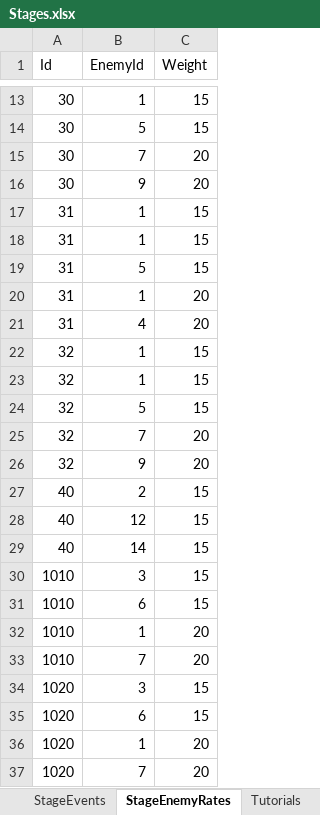
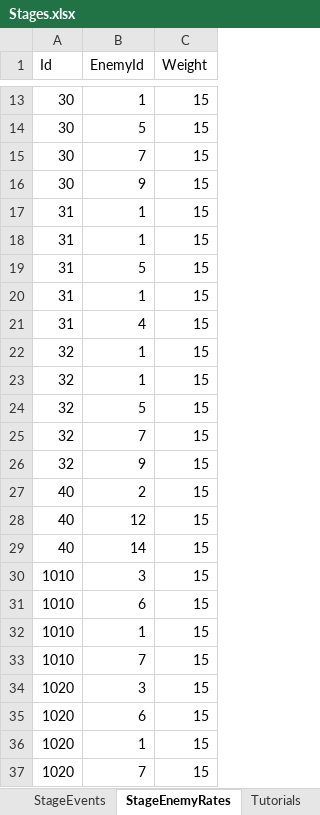
Before and after one commit to seedsclaft/hibikakeut, an Excel workbook: Assets/Data/Stages.xlsx, sheet StageEnemyRates, drawn as a sheet; only a part is shown, gaps mark what is left out; values as stored, in another font and other column widths than the file's, no borders; the diff names each change by its address in the sheet, - before the commit and + after, or states it on an @@ line.

```diff
--- a/Assets/Data/Stages.xlsx (sheet StageEnemyRates)
+++ b/Assets/Data/Stages.xlsx (sheet StageEnemyRates)
-C15:C16 (Weight): 20
+C15:C16 (Weight): 15
-C20:C21 (Weight): 20
+C20:C21 (Weight): 15
-C25:C26 (Weight): 20
+C25:C26 (Weight): 15
-C32:C33 (Weight): 20
+C32:C33 (Weight): 15
-C36:C37 (Weight): 20
+C36:C37 (Weight): 15
```
Also changed, not shown: Assets/Data/Achievements.xlsx, Assets/Data/Troops.xlsx, 26 other files.
